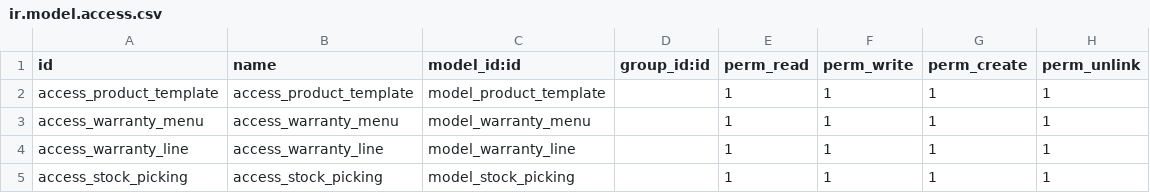
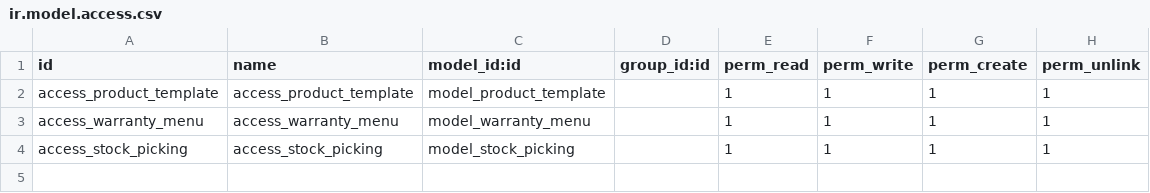
Before and after one commit to durgaprasadgadisidmec/Custom-addons, a CSV file: warranty_management/security/ir.model.access.csv, drawn as a sheet.

Commit message:
Warranty Final Code

```diff
--- a/warranty_management/security/ir.model.access.csv
+++ b/warranty_management/security/ir.model.access.csv
@@ -3,3 +3,2 @@ access_product_template,access_product_template,model_product_template,,1,1,1,1
 access_warranty_menu,access_warranty_menu,model_warranty_menu,,1,1,1,1
-access_warranty_line,access_warranty_line,model_warranty_line,,1,1,1,1
 access_stock_picking,access_stock_picking,model_stock_picking,,1,1,1,1
```
Also changed, not shown: 6 other files.
